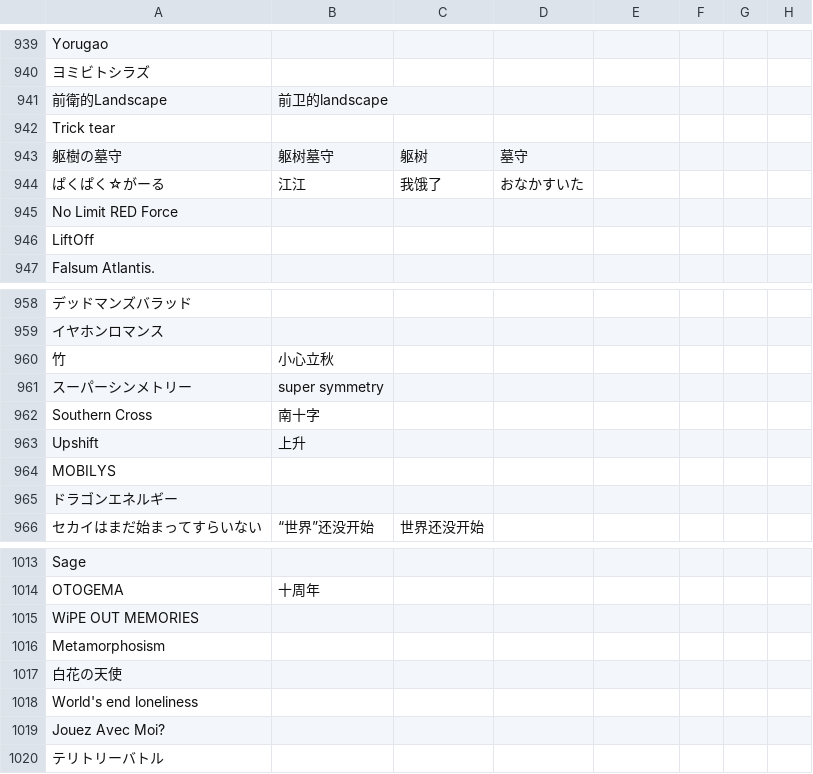
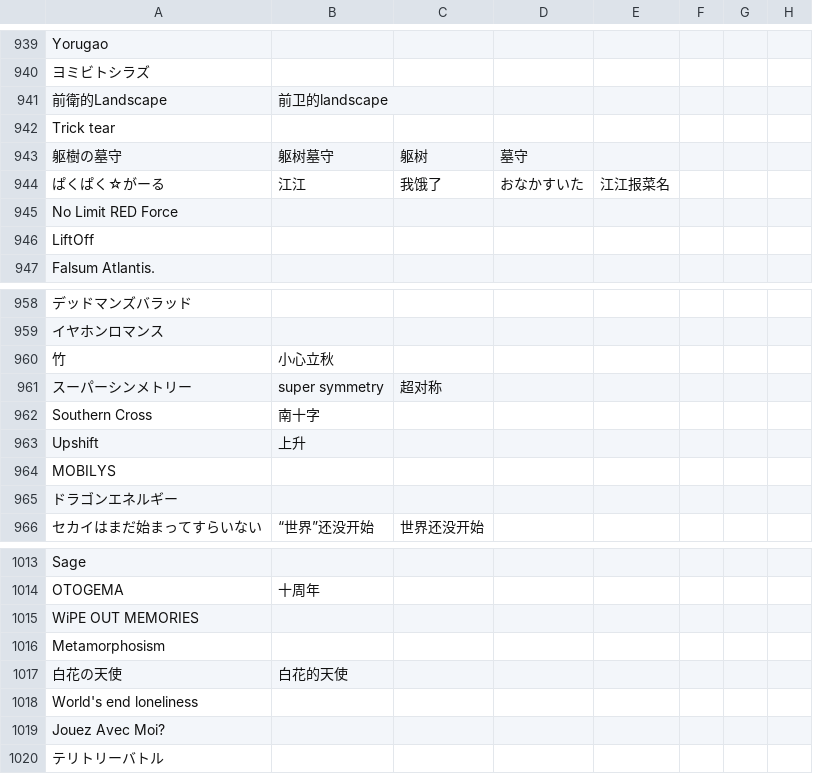
Before and after one commit to Skimige/Akiha-Assets, a TSV file: data/maimai/aliases.tsv, drawn as a sheet; only a part is shown, gaps mark what is left out; the diff covers the shown part only; the diff names each change by its address in the sheet, - before the commit and + after, or states it on an @@ line.

```diff
--- a/data/maimai/aliases.tsv
+++ b/data/maimai/aliases.tsv
-E944: (empty)
+E944: 江江报菜名
-C961: (empty)
+C961: 超对称
-B1017: (empty)
+B1017: 白花的天使
```
Also changed, not shown: 12 edited cells elsewhere in this file.
